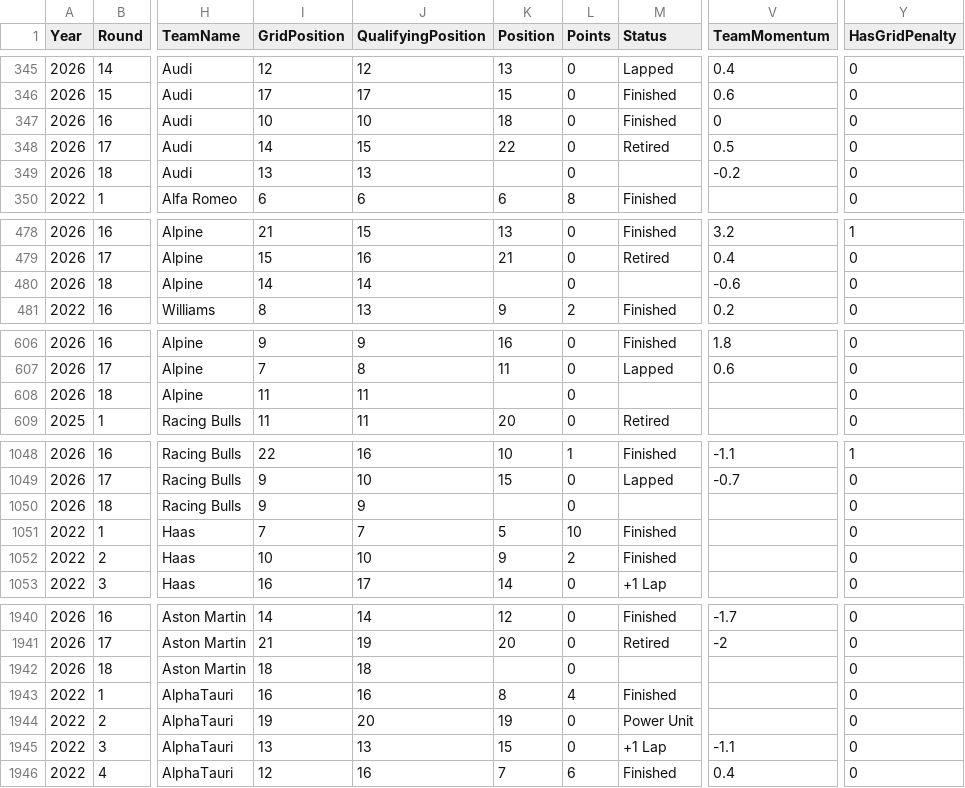
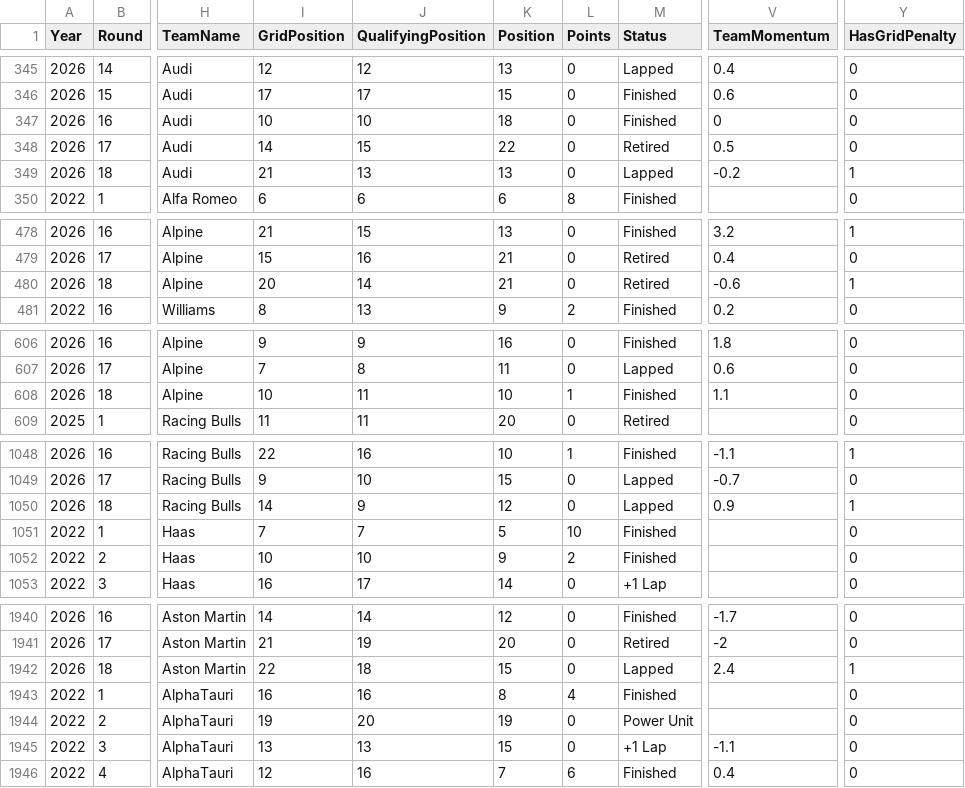
Before and after one commit to Om-Ravindra-Patil/F1-Race-Predictor, a CSV file: data/processed/features.csv, drawn as a sheet; only a part is shown, gaps mark what is left out; the diff covers the shown part only; the diff names each change by its address in the sheet, - before the commit and + after, or states it on an @@ line.

```diff
--- a/data/processed/features.csv
+++ b/data/processed/features.csv
-I349 (GridPosition): 13
+I349 (GridPosition): 21
-K349 (Position): (empty)
+K349 (Position): 13
-M349 (Status): (empty)
+M349 (Status): Lapped
-Y349 (HasGridPenalty): 0
+Y349 (HasGridPenalty): 1
-I480 (GridPosition): 14
+I480 (GridPosition): 20
-K480 (Position): (empty)
+K480 (Position): 21
-M480 (Status): (empty)
+M480 (Status): Retired
-Y480 (HasGridPenalty): 0
+Y480 (HasGridPenalty): 1
-I608 (GridPosition): 11
+I608 (GridPosition): 10
-K608 (Position): (empty)
+K608 (Position): 10
-L608 (Points): 0
+L608 (Points): 1
-M608 (Status): (empty)
+M608 (Status): Finished
-V608 (TeamMomentum): (empty)
+V608 (TeamMomentum): 1.1
-I1050 (GridPosition): 9
+I1050 (GridPosition): 14
-K1050 (Position): (empty)
+K1050 (Position): 12
-M1050 (Status): (empty)
+M1050 (Status): Lapped
-V1050 (TeamMomentum): (empty)
+V1050 (TeamMomentum): 0.9
-Y1050 (HasGridPenalty): 0
+Y1050 (HasGridPenalty): 1
-I1942 (GridPosition): 18
+I1942 (GridPosition): 22
-K1942 (Position): (empty)
+K1942 (Position): 15
-M1942 (Status): (empty)
+M1942 (Status): Lapped
-V1942 (TeamMomentum): (empty)
+V1942 (TeamMomentum): 2.4
-Y1942 (HasGridPenalty): 0
+Y1942 (HasGridPenalty): 1
```
Also changed, not shown: 60 edited cells elsewhere in this file, data/raw/season_2026_results.csv.
